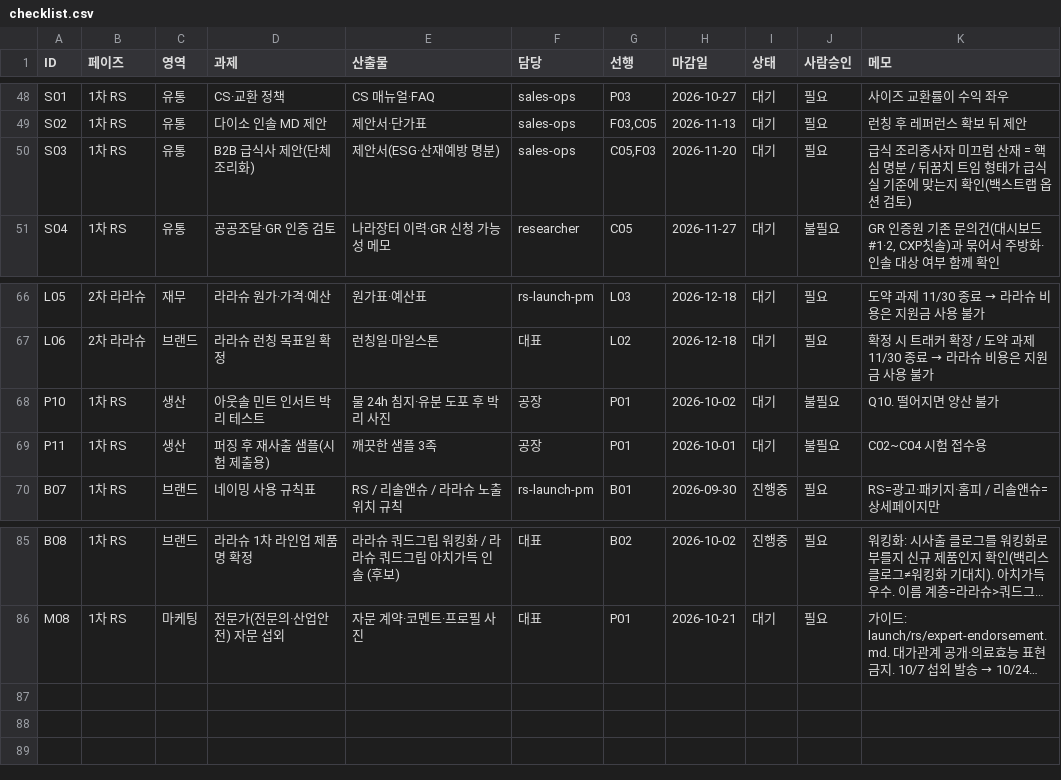
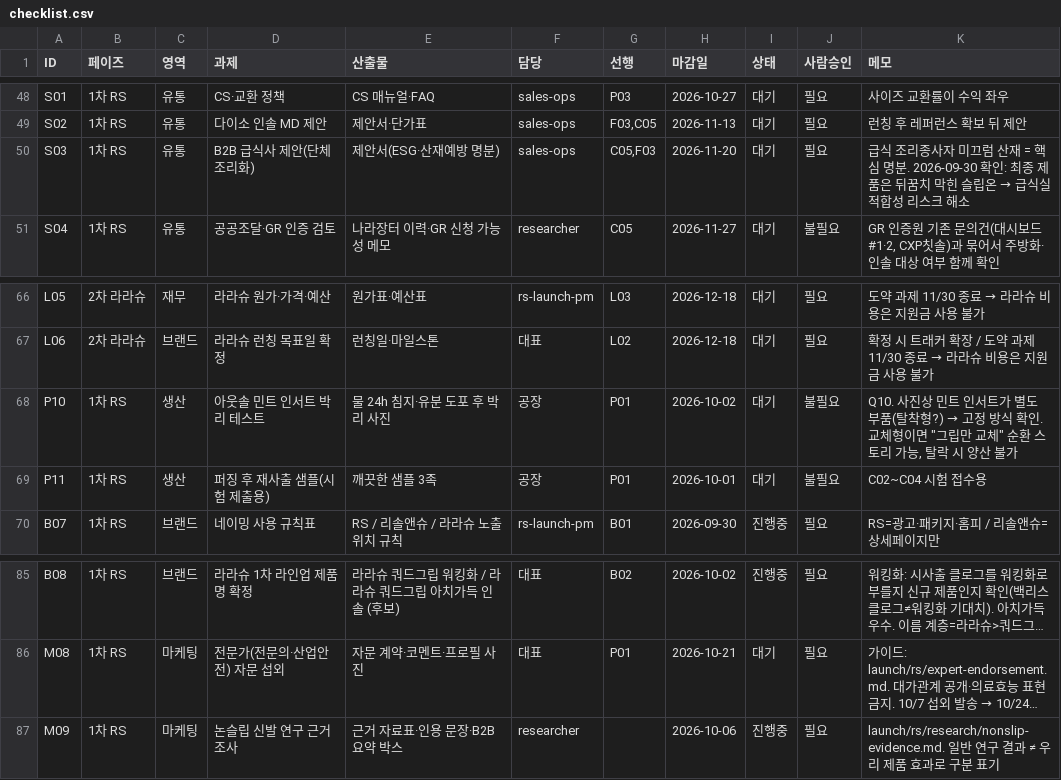
Before and after one commit to ydcompany89/harness-system, a CSV file: launch/rs/checklist.csv, drawn as a sheet; only a part is shown, gaps mark what is left out; long unchanged cells end in …; the diff names each change by its address in the sheet, - before the commit and + after, or states it on an @@ line.

```diff
--- a/launch/rs/checklist.csv
+++ b/launch/rs/checklist.csv
@@ K50 (메모): …심 명분 / 뒤꿈치 트임 형태가 급식실 기준에 맞는지 확인(백스트랩 옵션 검토) → …심 명분. 2026-09-30 확인: 최종 제품은 뒤꿈치 막힌 슬립온 → 급식실 적합성 리스크 해소 @@
@@ K68 (메모): Q10. 떨어지면 양산… → Q10. 사진상 민트 인서트가 별도 부품(탈착형?) → 고정 방식 확인. 교체형이면 "그립만 교체" 순환 스토리 가능, 탈락 시 양산… @@
+row 87: M09 | 1차 RS | 마케팅 | 논슬립 신발 연구 근거 조사 | 근거 자료표·인용 문장·B2B 요약 박스 | researcher |  | 2026-10-06 | 진행중 | 필요 | launch/rs/research/nonslip-evidence.md. 일반 연구 결과 ≠ 우리 제품 효과로 구분 표기
```
Also changed, not shown: 4 other files.
